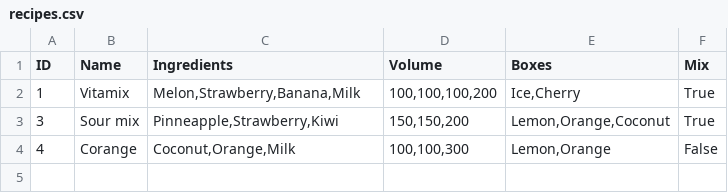
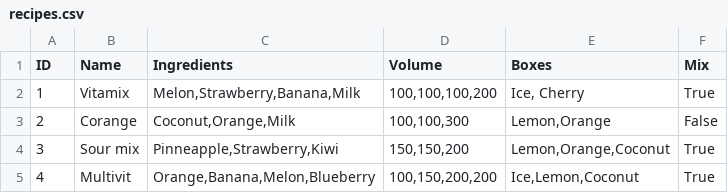
Before and after one commit to Coding-Rod/Mixology, a CSV file: data/recipes.csv, drawn as a sheet.

```diff
--- a/data/recipes.csv
+++ b/data/recipes.csv
@@ -1,4 +1,5 @@
 ID,Name,Ingredients,Volume,Boxes,Mix
-1,Vitamix,"Melon,Strawberry,Banana,Milk","100,100,100,200","Ice,Cherry",True
+1,Vitamix,"Melon,Strawberry,Banana,Milk","100,100,100,200","Ice, Cherry",True
+2,Corange,"Coconut,Orange,Milk","100,100,300","Lemon,Orange",False
 3,Sour mix,"Pinneapple,Strawberry,Kiwi","150,150,200","Lemon,Orange,Coconut",True
-4,Corange,"Coconut,Orange,Milk","100,100,300","Lemon,Orange",False
+4,Multivit,"Orange,Banana,Melon,Blueberry","100,150,200,200","Ice,Lemon,Coconut",True
```
Also changed, not shown: 3 other files.
